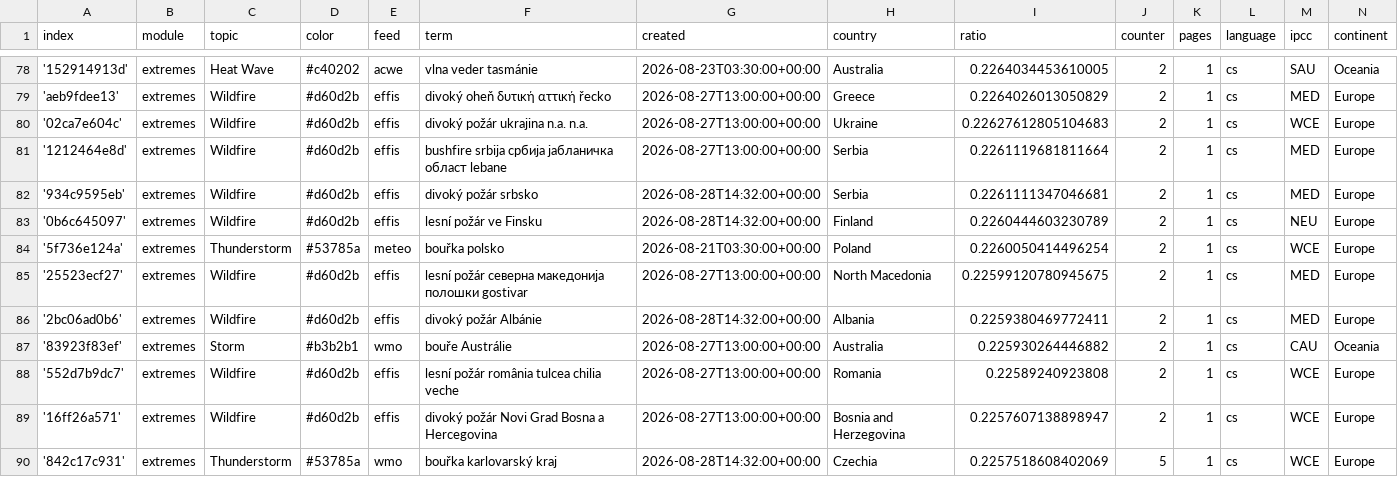
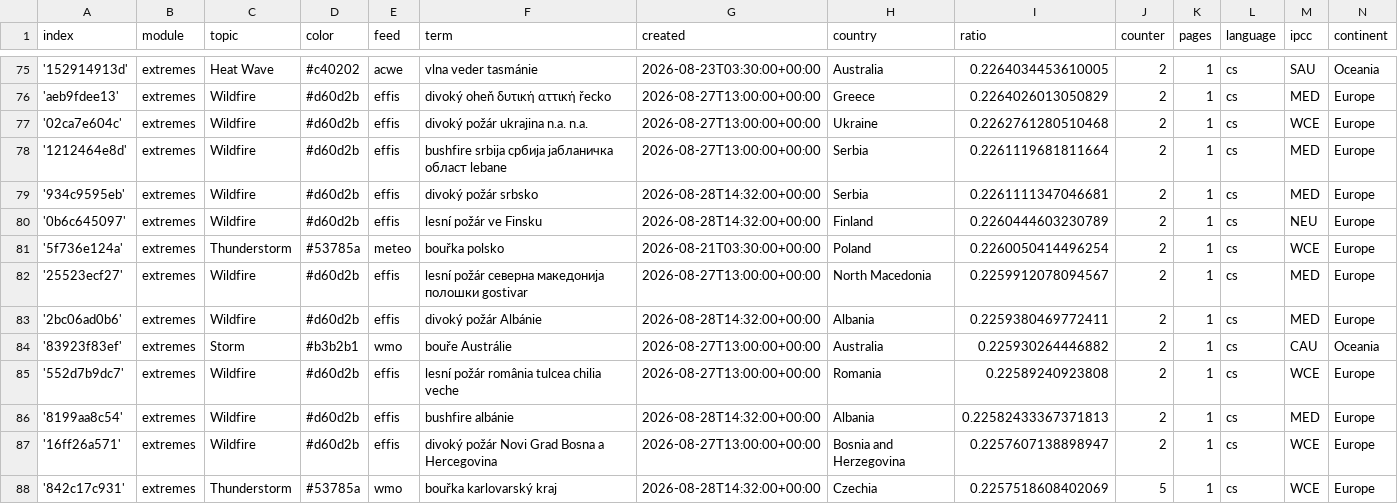
Before and after one commit to Leoniews/czechExtremes, a CSV file: terms.csv, drawn as a sheet; only a part is shown, gaps mark what is left out; the diff covers the shown part only.

```diff
--- a/terms.csv
+++ b/terms.csv
@@ -79,3 +76,3 @@ index,module,topic,color,feed,term,created,country,ratio,counter,pages,language,
 'aeb9fdee13',extremes,Wildfire,#d60d2b,effis,divoký oheň δυτική αττική řecko,2026-08-27T13:00:00+00:00,Greece,0.2264026013050829,2,1,cs,MED,Europe
-'02ca7e604c',extremes,Wildfire,#d60d2b,effis,divoký požár ukrajina n.a. n.a.,2026-08-27T13:00:00+00:00,Ukraine,0.22627612805104683,2,1,cs,WCE,Europe
+'02ca7e604c',extremes,Wildfire,#d60d2b,effis,divoký požár ukrajina n.a. n.a.,2026-08-27T13:00:00+00:00,Ukraine,0.2262761280510468,2,1,cs,WCE,Europe
 '1212464e8d',extremes,Wildfire,#d60d2b,effis,bushfire srbija сpбија јабланичка област lebane,2026-08-27T13:00:00+00:00,Serbia,0.2261119681811664,2,1,cs,MED,Europe
@@ -84,3 +81,3 @@ index,module,topic,color,feed,term,created,country,ratio,counter,pages,language,
 '5f736e124a',extremes,Thunderstorm,#53785a,meteo,bouřka polsko,2026-08-21T03:30:00+00:00,Poland,0.2260050414496254,2,1,cs,WCE,Europe
-'25523ecf27',extremes,Wildfire,#d60d2b,effis,lesní požár северна македонија полошки gostivar,2026-08-27T13:00:00+00:00,North Macedonia,0.22599120780945675,2,1,cs,MED,Europe
+'25523ecf27',extremes,Wildfire,#d60d2b,effis,lesní požár северна македонија полошки gostivar,2026-08-27T13:00:00+00:00,North Macedonia,0.2259912078094567,2,1,cs,MED,Europe
 '2bc06ad0b6',extremes,Wildfire,#d60d2b,effis,divoký požár Albánie,2026-08-28T14:32:00+00:00,Albania,0.2259380469772411,2,1,cs,MED,Europe
@@ -88,2 +85,3 @@ index,module,topic,color,feed,term,created,country,ratio,counter,pages,language,
 '552d7b9dc7',extremes,Wildfire,#d60d2b,effis,lesní požár românia tulcea chilia veche,2026-08-27T13:00:00+00:00,Romania,0.22589240923808,2,1,cs,WCE,Europe
+'8199aa8c54',extremes,Wildfire,#d60d2b,effis,bushfire albánie,2026-08-28T14:32:00+00:00,Albania,0.22582433367371813,2,1,cs,MED,Europe
 '16ff26a571',extremes,Wildfire,#d60d2b,effis,divoký požár Novi Grad Bosna a Hercegovina,2026-08-27T13:00:00+00:00,Bosnia and Herzegovina,0.2257607138898947,2,1,cs,WCE,Europe
```
Also changed, not shown: 5 added rows, 6 removed rows and 3 edited cells elsewhere in this file.
